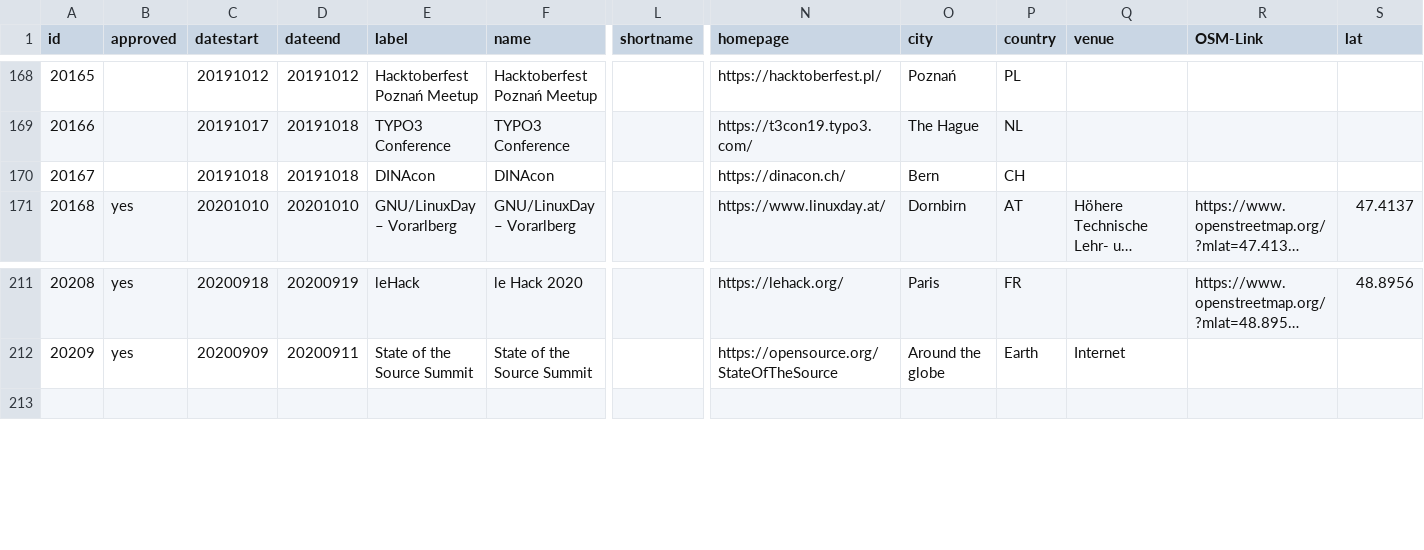
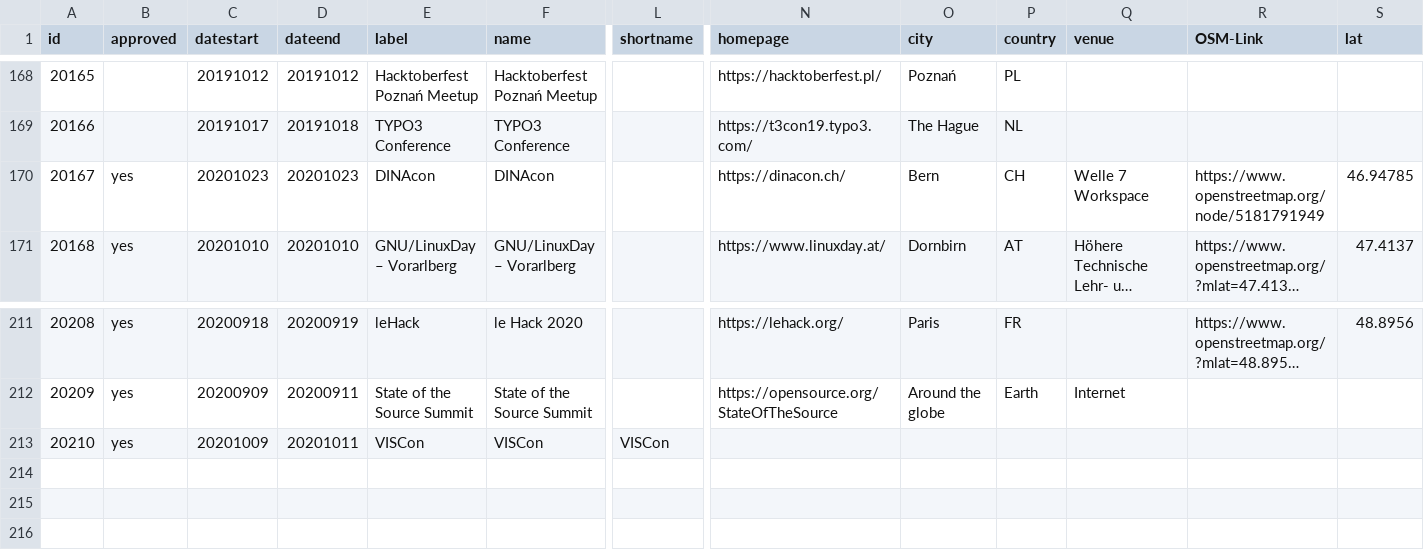
Before and after one commit to foss-events/website, a CSV file: data/2020_events_db.csv, drawn as a sheet; only a part is shown, gaps mark what is left out; long unchanged cells end in …; removed rows and columns are numbered as before the commit, all else as after; rows hold the shown columns only; the diff names each change by its address in the sheet, - before the commit and + after, or states it on an @@ line.

Commit message:
adding dinacon

```diff
--- a/data/2020_events_db.csv
+++ b/data/2020_events_db.csv
-row 170: 20167 |  | 20191018 | 20191018 | DINAcon | DINAcon |  | https://dinacon.ch/ | Bern | CH
+row 170: 20167 | yes | 20201023 | 20201023 | DINAcon | DINAcon |  | https://dinacon.ch/ | Bern | CH | Welle 7 Workspace | https://www.openstreetmap.org/node/5181791949 | 46.94785
+row 213: 20210 | yes | 20201009 | 20201011 | VISCon | VISCon | VISCon
+row 214: (empty)
+row 215: (empty)
```
